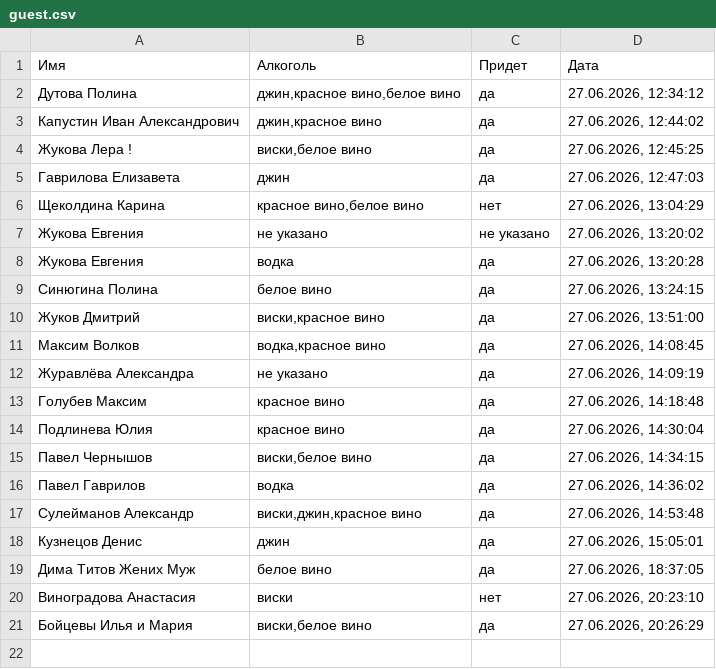
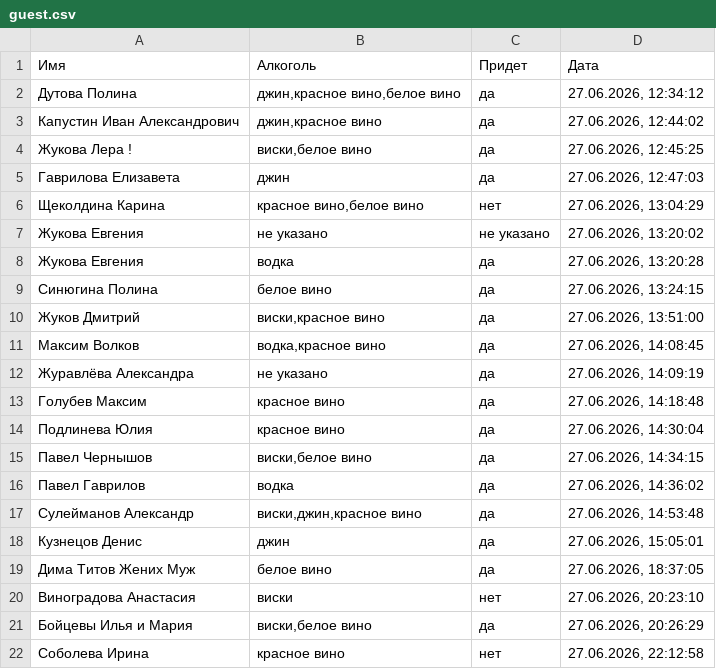
Before and after one commit to aasemikov/form-result-dimnad, a CSV file: guest.csv, drawn as a sheet.

Commit message:
Добавлен гость: Соболева Ирина

```diff
--- a/guest.csv
+++ b/guest.csv
@@ -21 +21,2 @@
 Бойцевы Илья и Мария;виски,белое вино;да;27.06.2026, 20:26:29
+Соболева Ирина;красное вино;нет;27.06.2026, 22:12:58
```
